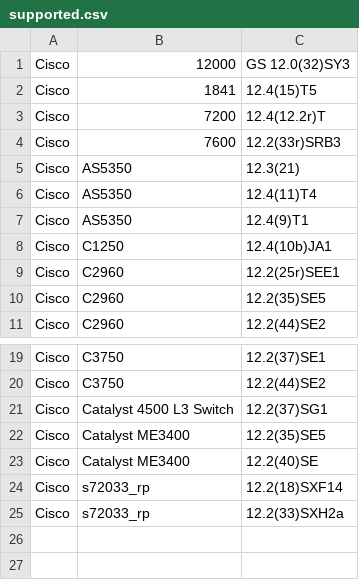
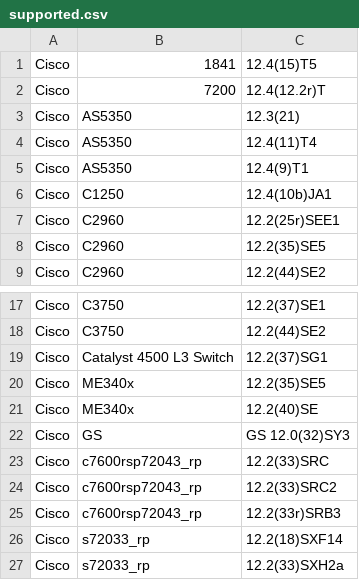
Before and after one commit to nocproject/noc, a CSV file: sa/profiles/Cisco/IOS/supported.csv, drawn as a sheet; only a part is shown, gaps mark what is left out.

Commit message:
Versions are updated

```diff
--- a/sa/profiles/Cisco/IOS/supported.csv
+++ b/sa/profiles/Cisco/IOS/supported.csv
@@ -1,5 +1,3 @@
-Cisco,12000,GS 12.0(32)SY3
 Cisco,1841,12.4(15)T5
 Cisco,7200,12.4(12.2r)T
-Cisco,7600,12.2(33r)SRB3
 Cisco,AS5350,12.3(21)
@@ -21,4 +19,8 @@ Cisco,C3750,12.2(44)SE2
 Cisco,Catalyst 4500 L3 Switch,12.2(37)SG1
-Cisco,Catalyst ME3400,12.2(35)SE5
-Cisco,Catalyst ME3400,12.2(40)SE
+Cisco,ME340x,12.2(35)SE5
+Cisco,ME340x,12.2(40)SE
+Cisco,GS,GS 12.0(32)SY3
+Cisco,c7600rsp72043_rp,12.2(33)SRC
+Cisco,c7600rsp72043_rp,12.2(33)SRC2
+Cisco,c7600rsp72043_rp,12.2(33r)SRB3
 Cisco,s72033_rp,12.2(18)SXF14
```
